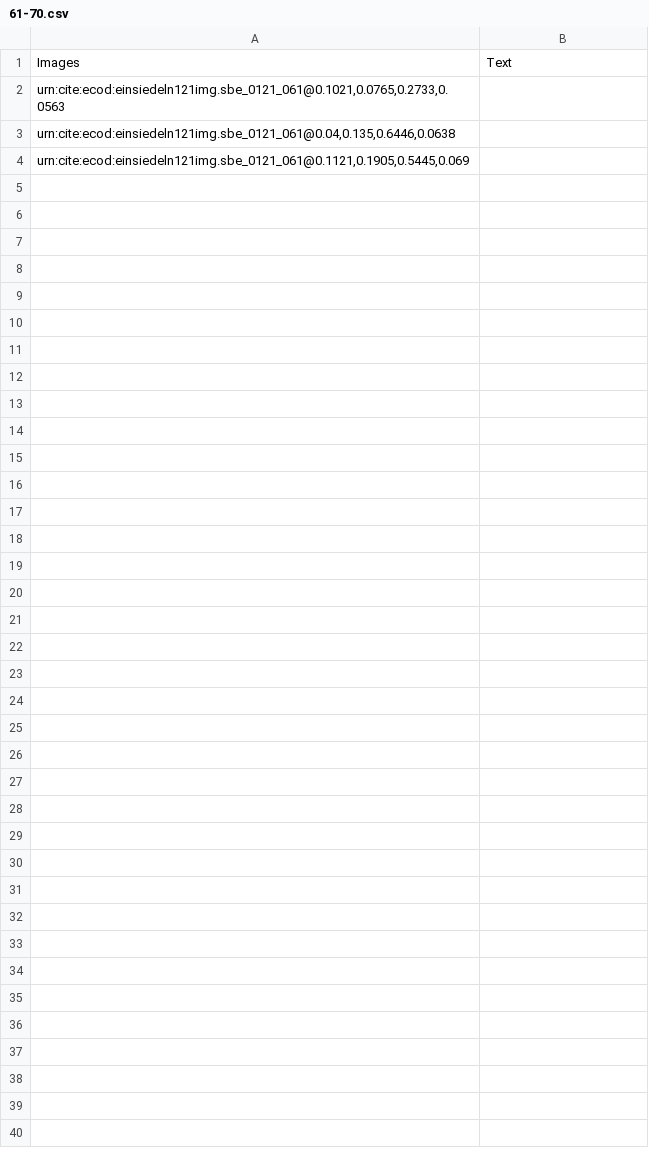
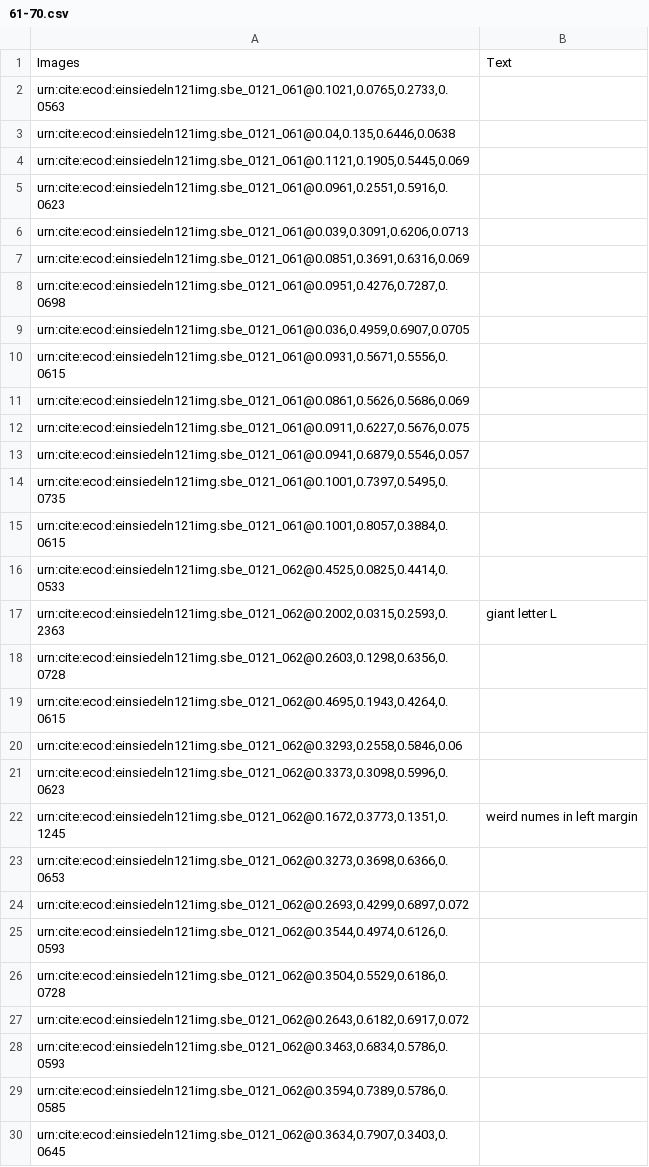
Before and after one commit to HCMID/chant, a CSV file: indices/61-70.csv, drawn as a sheet; the diff names each change by its address in the sheet, - before the commit and + after, or states it on an @@ line.

Commit message:
Update 61-70.csv

```diff
--- a/indices/61-70.csv
+++ b/indices/61-70.csv
+row 5: urn:cite:ecod:einsiedeln121img.sbe_0121_061@0.0961,0.2551,0.5916,0.0623
+row 6: urn:cite:ecod:einsiedeln121img.sbe_0121_061@0.039,0.3091,0.6206,0.0713
+row 7: urn:cite:ecod:einsiedeln121img.sbe_0121_061@0.0851,0.3691,0.6316,0.069
+row 8: urn:cite:ecod:einsiedeln121img.sbe_0121_061@0.0951,0.4276,0.7287,0.0698
+row 9: urn:cite:ecod:einsiedeln121img.sbe_0121_061@0.036,0.4959,0.6907,0.0705
+row 10: urn:cite:ecod:einsiedeln121img.sbe_0121_061@0.0931,0.5671,0.5556,0.0615
+row 11: urn:cite:ecod:einsiedeln121img.sbe_0121_061@0.0861,0.5626,0.5686,0.069
+row 12: urn:cite:ecod:einsiedeln121img.sbe_0121_061@0.0911,0.6227,0.5676,0.075
+row 13: urn:cite:ecod:einsiedeln121img.sbe_0121_061@0.0941,0.6879,0.5546,0.057
+row 14: urn:cite:ecod:einsiedeln121img.sbe_0121_061@0.1001,0.7397,0.5495,0.0735
+row 15: urn:cite:ecod:einsiedeln121img.sbe_0121_061@0.1001,0.8057,0.3884,0.0615
+row 16: urn:cite:ecod:einsiedeln121img.sbe_0121_062@0.4525,0.0825,0.4414,0.0533
+row 17: urn:cite:ecod:einsiedeln121img.sbe_0121_062@0.2002,0.0315,0.2593,0.2363 | giant letter L
+row 18: urn:cite:ecod:einsiedeln121img.sbe_0121_062@0.2603,0.1298,0.6356,0.0728
+row 19: urn:cite:ecod:einsiedeln121img.sbe_0121_062@0.4695,0.1943,0.4264,0.0615
+row 20: urn:cite:ecod:einsiedeln121img.sbe_0121_062@0.3293,0.2558,0.5846,0.06
+row 21: urn:cite:ecod:einsiedeln121img.sbe_0121_062@0.3373,0.3098,0.5996,0.0623
+row 22: urn:cite:ecod:einsiedeln121img.sbe_0121_062@0.1672,0.3773,0.1351,0.1245 | weird numes in left margin
+row 23: urn:cite:ecod:einsiedeln121img.sbe_0121_062@0.3273,0.3698,0.6366,0.0653
+row 24: urn:cite:ecod:einsiedeln121img.sbe_0121_062@0.2693,0.4299,0.6897,0.072
+row 25: urn:cite:ecod:einsiedeln121img.sbe_0121_062@0.3544,0.4974,0.6126,0.0593
+row 26: urn:cite:ecod:einsiedeln121img.sbe_0121_062@0.3504,0.5529,0.6186,0.0728
+row 27: urn:cite:ecod:einsiedeln121img.sbe_0121_062@0.2643,0.6182,0.6917,0.072
+row 28: urn:cite:ecod:einsiedeln121img.sbe_0121_062@0.3463,0.6834,0.5786,0.0593
+row 29: urn:cite:ecod:einsiedeln121img.sbe_0121_062@0.3594,0.7389,0.5786,0.0585
+row 30: urn:cite:ecod:einsiedeln121img.sbe_0121_062@0.3634,0.7907,0.3403,0.0645
```
